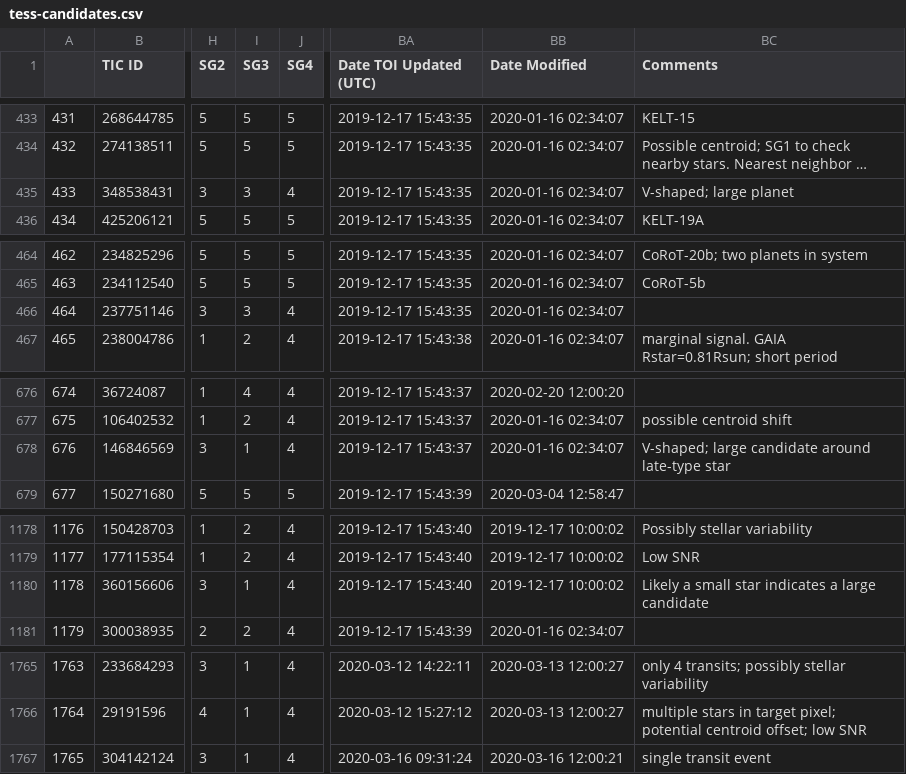
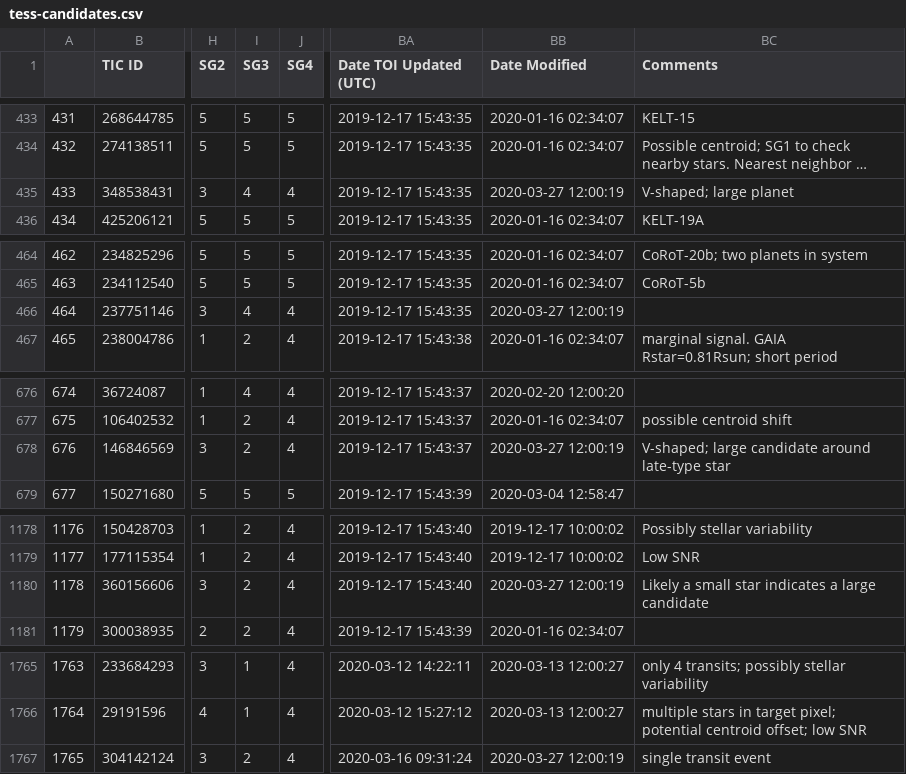
Before and after one commit to elisaquintana/exoplots, a CSV file: data/tess-candidates.csv, drawn as a sheet; only a part is shown, gaps mark what is left out; long unchanged cells end in …; the diff names each change by its address in the sheet, - before the commit and + after, or states it on an @@ line.

```diff
--- a/data/tess-candidates.csv
+++ b/data/tess-candidates.csv
-I435 (SG3): 3
+I435 (SG3): 4
-BB435 (Date Modified): 2020-01-16 02:34:07
+BB435 (Date Modified): 2020-03-27 12:00:19
-I466 (SG3): 3
+I466 (SG3): 4
-BB466 (Date Modified): 2020-01-16 02:34:07
+BB466 (Date Modified): 2020-03-27 12:00:19
-I678 (SG3): 1
+I678 (SG3): 2
-BB678 (Date Modified): 2020-01-16 02:34:07
+BB678 (Date Modified): 2020-03-27 12:00:19
-I1180 (SG3): 1
+I1180 (SG3): 2
-BB1180 (Date Modified): 2019-12-17 10:00:02
+BB1180 (Date Modified): 2020-03-27 12:00:19
-I1767 (SG3): 1
+I1767 (SG3): 2
-BB1767 (Date Modified): 2020-03-16 12:00:21
+BB1767 (Date Modified): 2020-03-27 12:00:19
```
Also changed, not shown: 7 other files.
